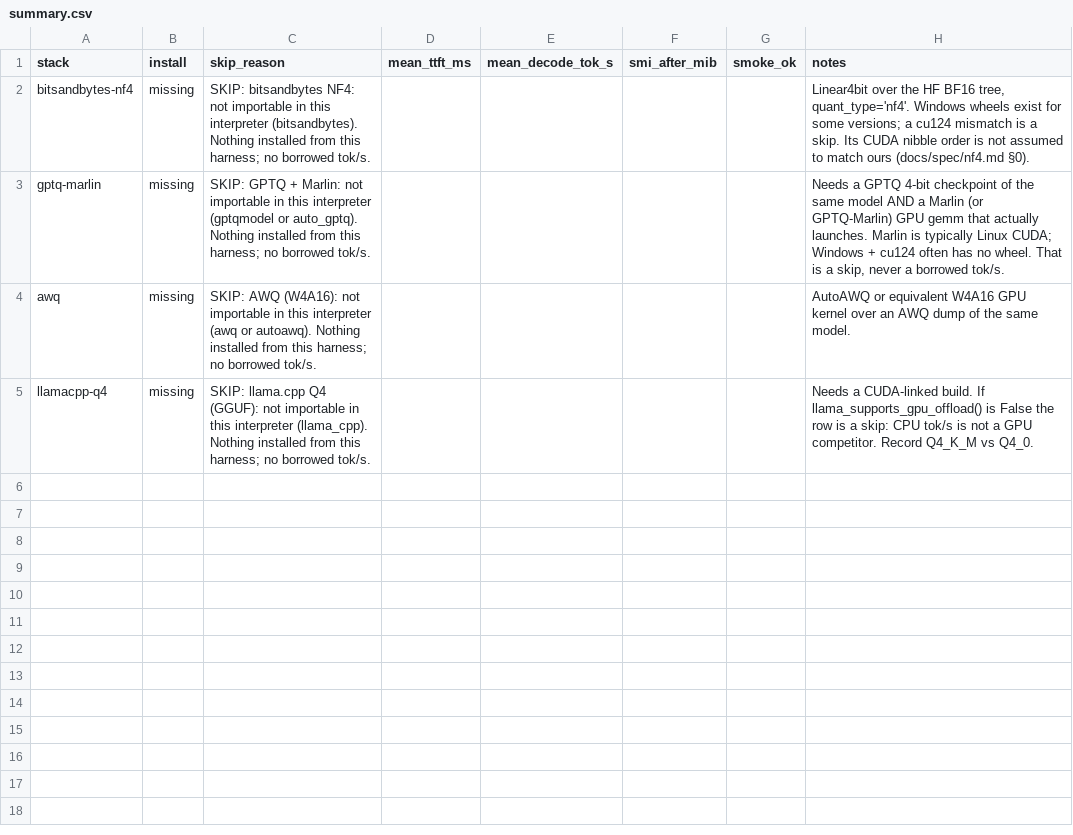
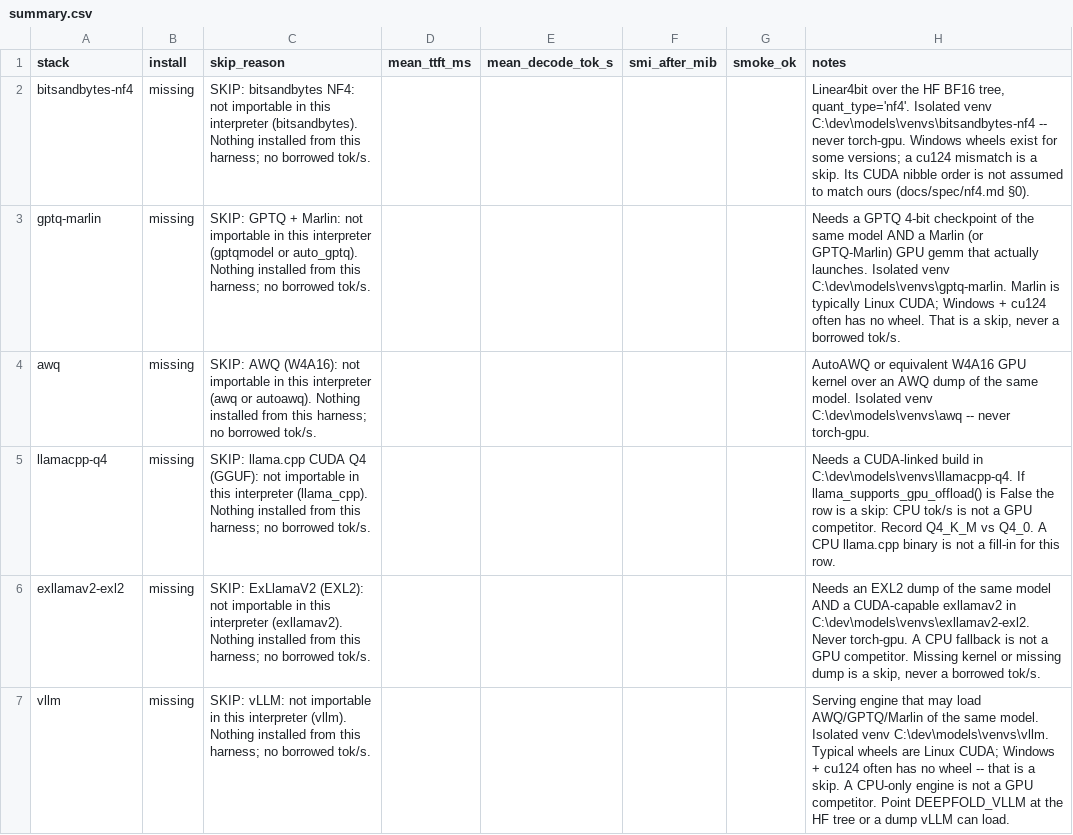
Before and after one commit to wertick01/deep-fold, a CSV file: docs/runs/competitor-qwen25-3b/summary.csv, drawn as a sheet.

```diff
--- a/docs/runs/competitor-qwen25-3b/summary.csv
+++ b/docs/runs/competitor-qwen25-3b/summary.csv
@@ -1,5 +1,7 @@
 stack,install,skip_reason,mean_ttft_ms,mean_decode_tok_s,smi_after_mib,smoke_ok,notes
-bitsandbytes-nf4,missing,SKIP: bitsandbytes NF4: not importable in this interpreter (bitsandbytes). Nothing installed from this harness; no borrowed tok/s.,,,,,"Linear4bit over the HF BF16 tree, quant_type='nf4'. Windows wheels exist for some versions; a cu124 mismatch is a skip. Its CUDA nibble order is not assumed to match ours (docs/spec/nf4.md §0)."
-gptq-marlin,missing,SKIP: GPTQ + Marlin: not importable in this interpreter (gptqmodel or auto_gptq). Nothing installed from this harness; no borrowed tok/s.,,,,,"Needs a GPTQ 4-bit checkpoint of the same model AND a Marlin (or GPTQ-Marlin) GPU gemm that actually launches. Marlin is typically Linux CUDA; Windows + cu124 often has no wheel. That is a skip, never a borrowed tok/s."
-awq,missing,SKIP: AWQ (W4A16): not importable in this interpreter (awq or autoawq). Nothing installed from this harness; no borrowed tok/s.,,,,,AutoAWQ or equivalent W4A16 GPU kernel over an AWQ dump of the same model.
-llamacpp-q4,missing,SKIP: llama.cpp Q4 (GGUF): not importable in this interpreter (llama_cpp). Nothing installed from this harness; no borrowed tok/s.,,,,,Needs a CUDA-linked build. If llama_supports_gpu_offload() is False the row is a skip: CPU tok/s is not a GPU competitor. Record Q4_K_M vs Q4_0.
+bitsandbytes-nf4,missing,SKIP: bitsandbytes NF4: not importable in this interpreter (bitsandbytes). Nothing installed from this harness; no borrowed tok/s.,,,,,"Linear4bit over the HF BF16 tree, quant_type='nf4'. Isolated venv C:\dev\models\venvs\bitsandbytes-nf4 -- never torch-gpu. Windows wheels exist for some versions; a cu124 mismatch is a skip. Its CUDA nibble order is not assumed to match ours (docs/spec/nf4.md §0)."
+gptq-marlin,missing,SKIP: GPTQ + Marlin: not importable in this interpreter (gptqmodel or auto_gptq). Nothing installed from this harness; no borrowed tok/s.,,,,,"Needs a GPTQ 4-bit checkpoint of the same model AND a Marlin (or GPTQ-Marlin) GPU gemm that actually launches. Isolated venv C:\dev\models\venvs\gptq-marlin. Marlin is typically Linux CUDA; Windows + cu124 often has no wheel. That is a skip, never a borrowed tok/s."
+awq,missing,SKIP: AWQ (W4A16): not importable in this interpreter (awq or autoawq). Nothing installed from this harness; no borrowed tok/s.,,,,,AutoAWQ or equivalent W4A16 GPU kernel over an AWQ dump of the same model. Isolated venv C:\dev\models\venvs\awq -- never torch-gpu.
+llamacpp-q4,missing,SKIP: llama.cpp CUDA Q4 (GGUF): not importable in this interpreter (llama_cpp). Nothing installed from this harness; no borrowed tok/s.,,,,,Needs a CUDA-linked build in C:\dev\models\venvs\llamacpp-q4. If llama_supports_gpu_offload() is False the row is a skip: CPU tok/s is not a GPU competitor. Record Q4_K_M vs Q4_0. A CPU llama.cpp binary is not a fill-in for this row.
+exllamav2-exl2,missing,SKIP: ExLlamaV2 (EXL2): not importable in this interpreter (exllamav2). Nothing installed from this harness; no borrowed tok/s.,,,,,"Needs an EXL2 dump of the same model AND a CUDA-capable exllamav2 in C:\dev\models\venvs\exllamav2-exl2. Never torch-gpu. A CPU fallback is not a GPU competitor. Missing kernel or missing dump is a skip, never a borrowed tok/s."
+vllm,missing,SKIP: vLLM: not importable in this interpreter (vllm). Nothing installed from this harness; no borrowed tok/s.,,,,,Serving engine that may load AWQ/GPTQ/Marlin of the same model. Isolated venv C:\dev\models\venvs\vllm. Typical wheels are Linux CUDA; Windows + cu124 often has no wheel -- that is a skip. A CPU-only engine is not a GPU competitor. Point DEEPFOLD_VLLM at the HF tree or a dump vLLM can load.
```
Also changed, not shown: 10 other files.
